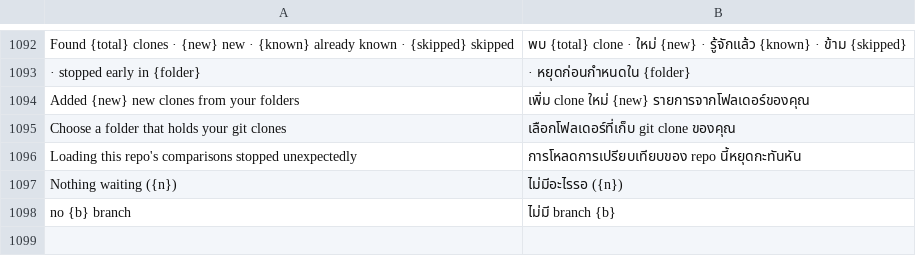
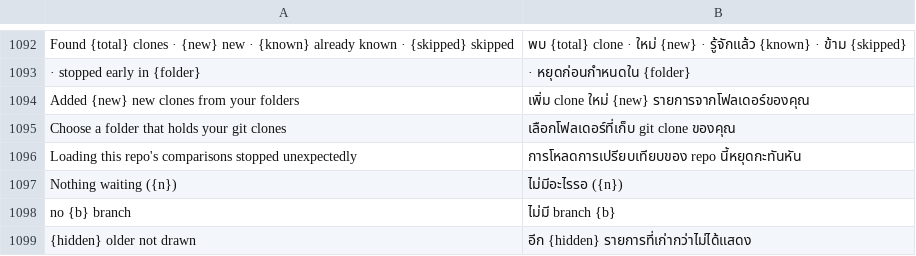
Before and after one commit to moonmangit/sigit, a TSV file: assets/i18n/th.tsv, drawn as a sheet; only a part is shown, gaps mark what is left out; the diff names each change by its address in the sheet, - before the commit and + after, or states it on an @@ line.

```diff
--- a/assets/i18n/th.tsv
+++ b/assets/i18n/th.tsv
+row 1099: {hidden} older not drawn | อีก {hidden} รายการที่เก่ากว่าไม่ได้แสดง
```
Also changed, not shown: 1 other file.
